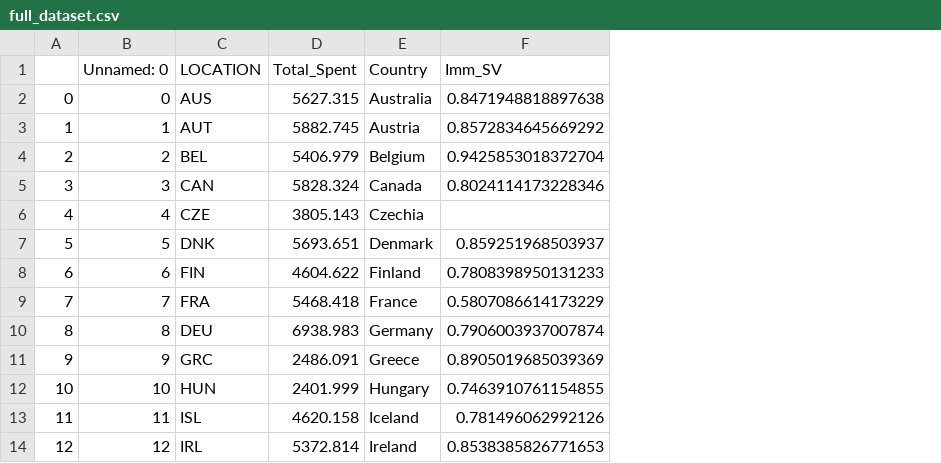
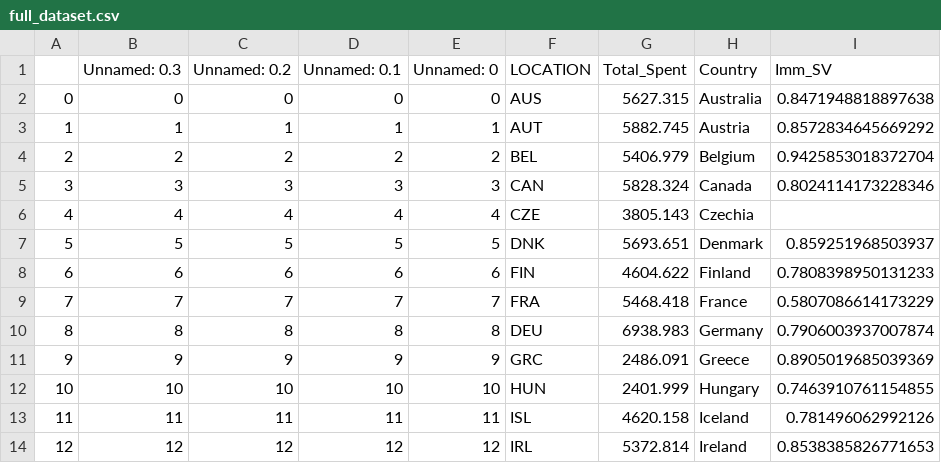
Before and after one commit to mko02/BeastCancer, a CSV file: CSV/full_dataset.csv, drawn as a sheet; only a part is shown; the diff names each change by its address in the sheet, - before the commit and + after, or states it on an @@ line.

```diff
--- a/CSV/full_dataset.csv
+++ b/CSV/full_dataset.csv
+column B (Unnamed: 0.3), rows 2-14: 0 | 1 | 2 | 3 | 4 | 5 | 6 | 7 | 8 | 9 | 10 | 11 | 12
+column C (Unnamed: 0.2), rows 2-14: 0 | 1 | 2 | 3 | 4 | 5 | 6 | 7 | 8 | 9 | 10 | 11 | 12
+column D (Unnamed: 0.1), rows 2-14: 0 | 1 | 2 | 3 | 4 | 5 | 6 | 7 | 8 | 9 | 10 | 11 | 12
```
Also changed, not shown: 4 other files.
